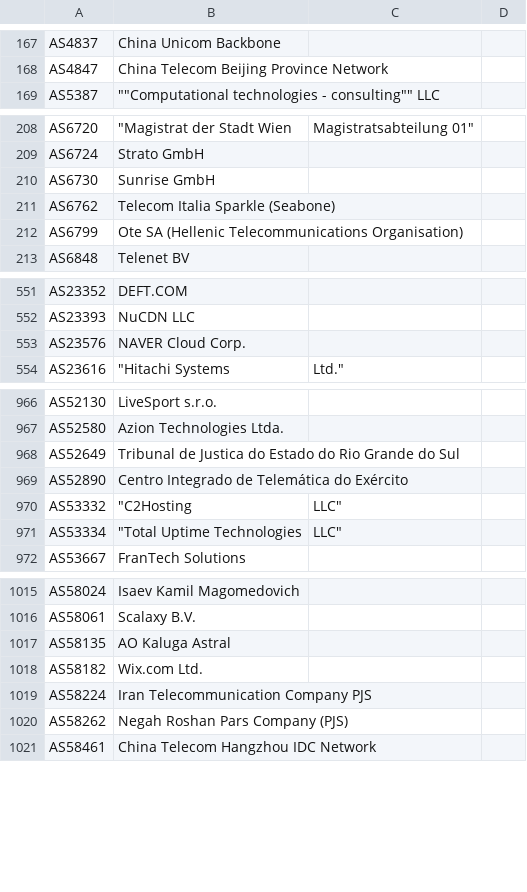
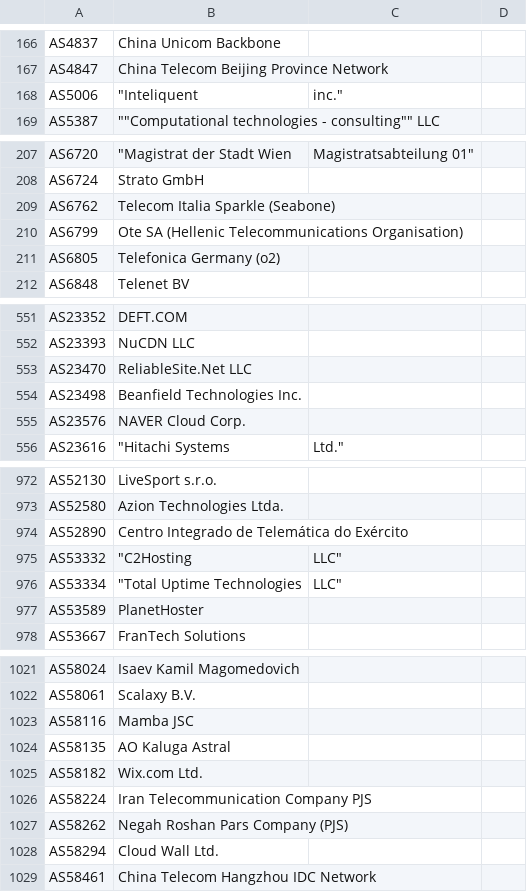
Before and after one commit to Alice39s/BGP.Tools-OpenDB, a CSV file: tags/a10k/tags-a10k.csv, drawn as a sheet; only a part is shown, gaps mark what is left out; the diff covers the shown part only.

```diff
--- a/tags/a10k/tags-a10k.csv
+++ b/tags/a10k/tags-a10k.csv
@@ -168,2 +167,3 @@ AS4837,China Unicom Backbone
 AS4847,China Telecom Beijing Province Network
+AS5006,"""Inteliquent", inc."
 AS5387,"""""Computational technologies - consulting"""" LLC"
@@ -209,5 +208,5 @@ AS6720,"""Magistrat der Stadt Wien", Magistratsabteilung 01"
 AS6724,Strato GmbH
-AS6730,Sunrise GmbH
 AS6762,Telecom Italia Sparkle (Seabone)
 AS6799,Ote SA (Hellenic Telecommunications Organisation)
+AS6805,Telefonica Germany (o2)
 AS6848,Telenet BV
@@ -552,2 +552,4 @@ AS23352,DEFT.COM
 AS23393,NuCDN LLC
+AS23470,ReliableSite.Net LLC
+AS23498,Beanfield Technologies Inc.
 AS23576,NAVER Cloud Corp.
@@ -967,3 +973,2 @@ AS52130,LiveSport s.r.o.
 AS52580,Azion Technologies Ltda.
-AS52649,Tribunal de Justica do Estado do Rio Grande do Sul
 AS52890,Centro Integrado de Telemática do Exército
@@ -971,2 +976,3 @@ AS53332,"""C2Hosting", LLC"
 AS53334,"""Total Uptime Technologies", LLC"
+AS53589,PlanetHoster
 AS53667,FranTech Solutions
@@ -1018,2 +1024,3 @@ AS58024,Isaev Kamil Magomedovich
 AS58061,Scalaxy B.V.
+AS58116,Mamba JSC
 AS58135,AO Kaluga Astral
@@ -1022,2 +1029,3 @@ AS58224,Iran Telecommunication Company PJS
 AS58262,Negah Roshan Pars Company (PJS)
+AS58294,Cloud Wall Ltd.
 AS58461,China Telecom Hangzhou IDC Network
```
Also changed, not shown: 10 added rows and 9 removed rows elsewhere in this file, tags/anycast/tags-anycast.csv, tags/biznet/tags-biznet.csv, 30 other files.
